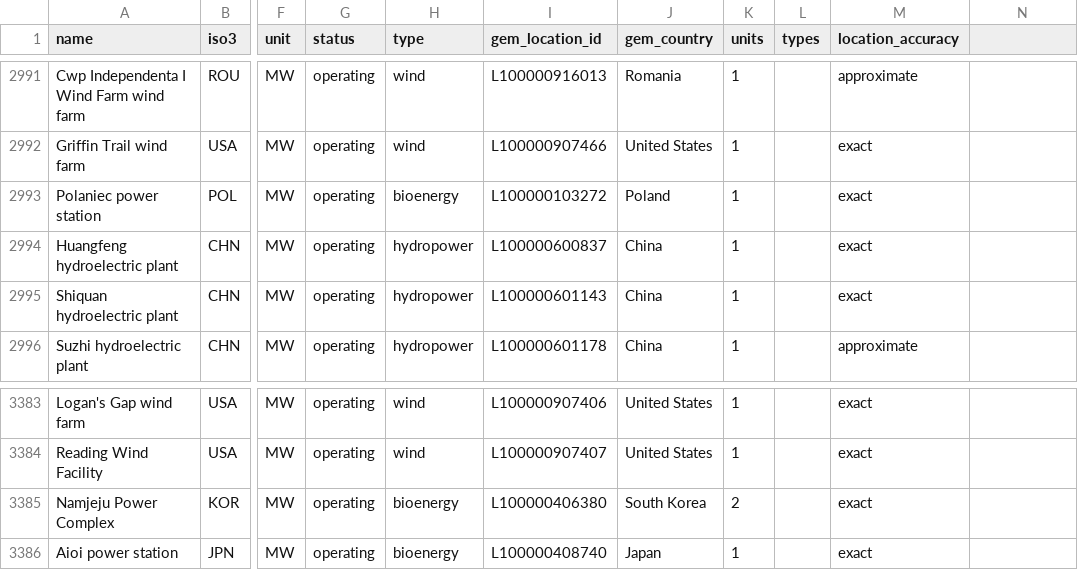
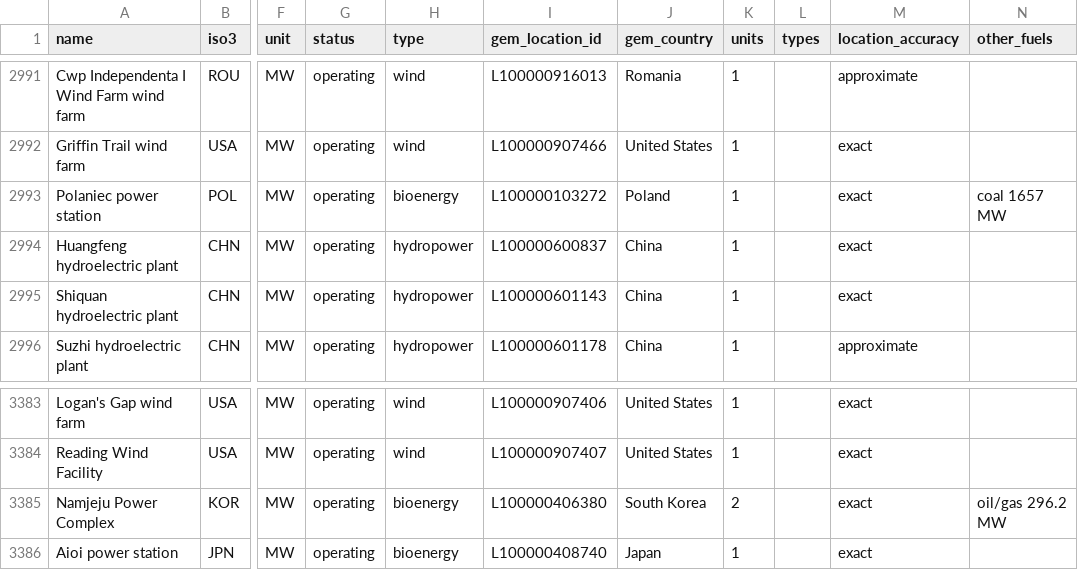
Before and after one commit to johnovanni/EarthRelief3D, a CSV file: data/datasets/gem-renewables/data.csv, drawn as a sheet; only a part is shown, gaps mark what is left out; the diff covers the shown part only; the diff names each change by its address in the sheet, - before the commit and + after, or states it on an @@ line.

```diff
--- a/data/datasets/gem-renewables/data.csv
+++ b/data/datasets/gem-renewables/data.csv
-N1: (empty)
+N1: other_fuels
-N2993 (other_fuels): (empty)
+N2993 (other_fuels): coal 1657 MW
-N3385 (other_fuels): (empty)
+N3385 (other_fuels): oil/gas 296.2 MW
```
Also changed, not shown: 5 edited cells elsewhere in this file, 7 other files.
